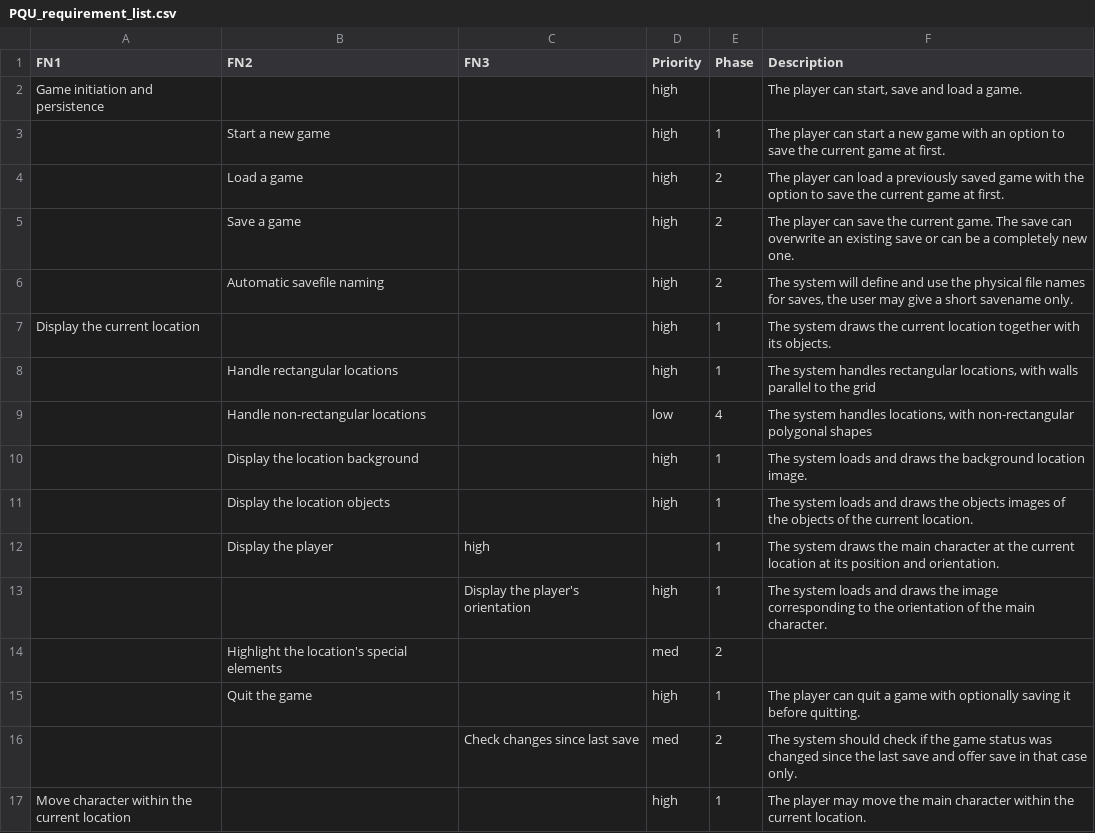
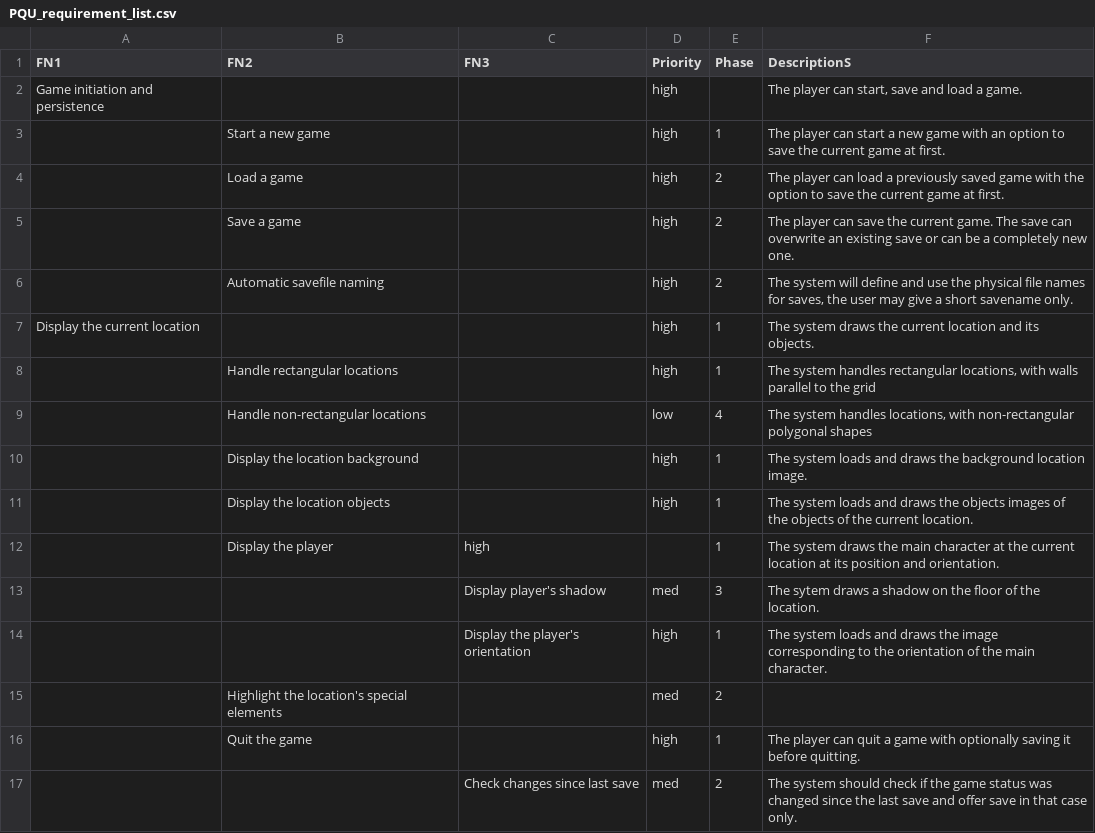
Before and after one commit to akszirmai/pquest, a CSV file: docs/design/PQU_requirement_list.csv, drawn as a sheet; only a part is shown; the shorter side is filled out with more unchanged rows; the diff names each change by its address in the sheet, - before the commit and + after, or states it on an @@ line.

Commit message:
Developed Design document, added basiic logging and stopped tracking pycache files

```diff
--- a/docs/design/PQU_requirement_list.csv
+++ b/docs/design/PQU_requirement_list.csv
-F1: Description
+F1: DescriptionS
-F7 (DescriptionS): …current location together with its objects.
+F7 (DescriptionS): …current location and its objects.
+row 13:  |  | Display player's shadow | med | 3 | The sytem draws a shadow on the floor of the location.
```
Also changed, not shown: 19 other files.
